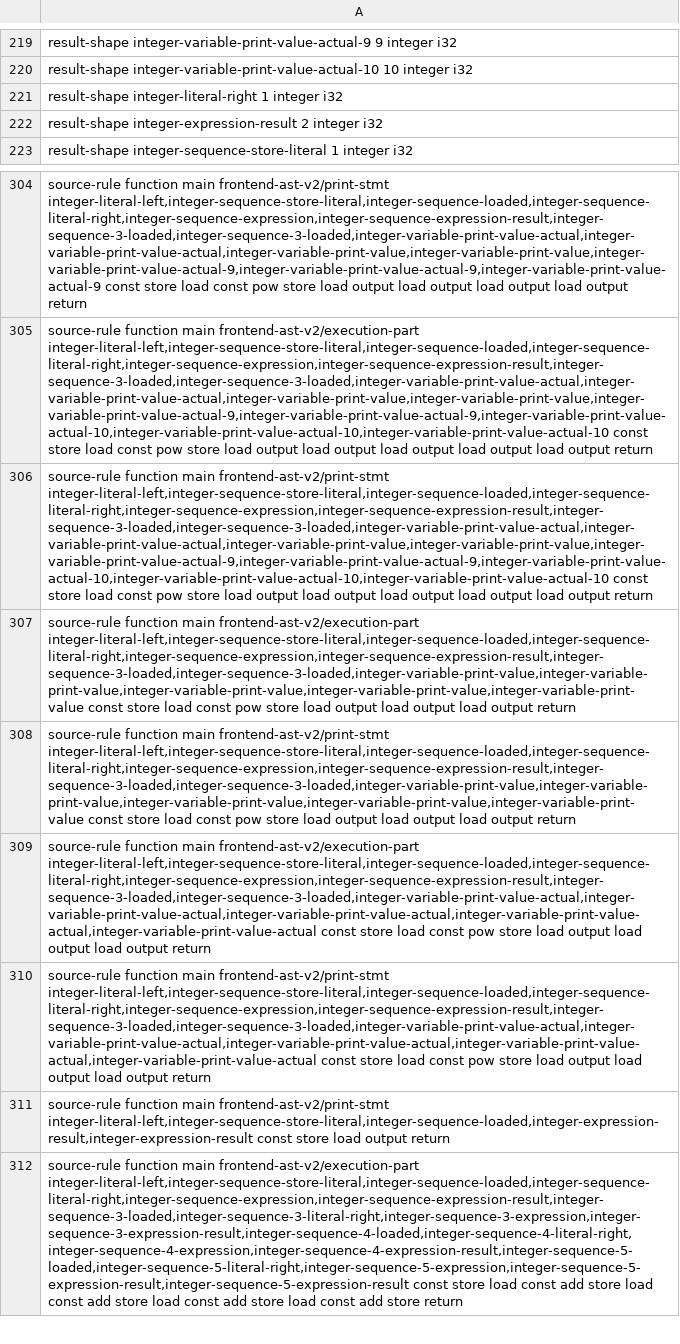
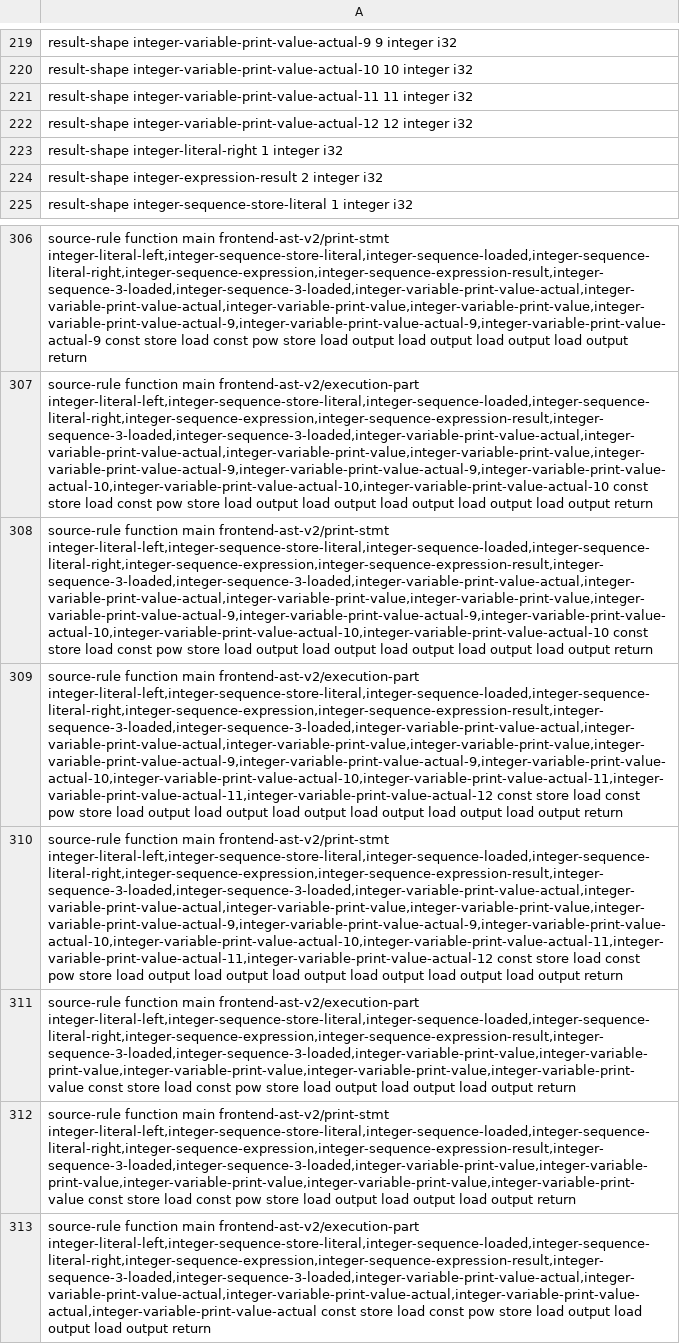
Before and after one commit to lazy-fortran/fortback-new, a TSV file: spec/mir_v0_riscv_linux_bridge_policy.tsv, drawn as a sheet; only a part is shown, gaps mark what is left out; the shorter side is filled out with more unchanged rows; the diff names each change by its address in the sheet, - before the commit and + after, or states it on an @@ line.

Commit message:
Add six-item stored-variable print route

```diff
--- a/spec/mir_v0_riscv_linux_bridge_policy.tsv
+++ b/spec/mir_v0_riscv_linux_bridge_policy.tsv
+row 221: result-shape integer-variable-print-value-actual-11 11 integer i32
+row 222: result-shape integer-variable-print-value-actual-12 12 integer i32
+row 309: source-rule function main frontend-ast-v2/execution-part integer-literal-left,integer-sequence-store-literal,integer-sequence-loaded,integer-sequence-literal-right,integer-sequence-expression,integer-sequence-expression-result,integer-sequence-3-loaded,integer-sequence-3-loaded,integer-variable-print-value-actual,integer-variable-print-value-actual,integer-variable-print-value,integer-variable-print-value,integer-variable-print-value-actual-9,integer-variable-print-value-actual-9,integer-variable-print-value-actual-10,integer-variable-print-value-actual-10,integer-variable-print-value-actual-11,integer-variable-print-value-actual-11,integer-variable-print-value-actual-12 const store load const pow store load output load output load output load output load output load output return
+row 310: source-rule function main frontend-ast-v2/print-stmt integer-literal-left,integer-sequence-store-literal,integer-sequence-loaded,integer-sequence-literal-right,integer-sequence-expression,integer-sequence-expression-result,integer-sequence-3-loaded,integer-sequence-3-loaded,integer-variable-print-value-actual,integer-variable-print-value-actual,integer-variable-print-value,integer-variable-print-value,integer-variable-print-value-actual-9,integer-variable-print-value-actual-9,integer-variable-print-value-actual-10,integer-variable-print-value-actual-10,integer-variable-print-value-actual-11,integer-variable-print-value-actual-11,integer-variable-print-value-actual-12 const store load const pow store load output load output load output load output load output load output return
```
Also changed, not shown: 3 other files.
